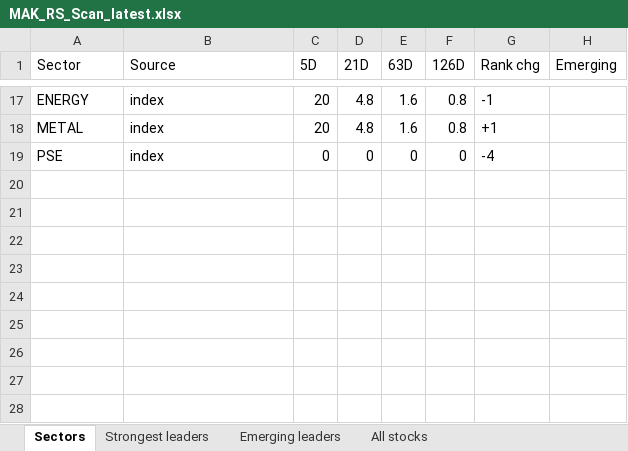
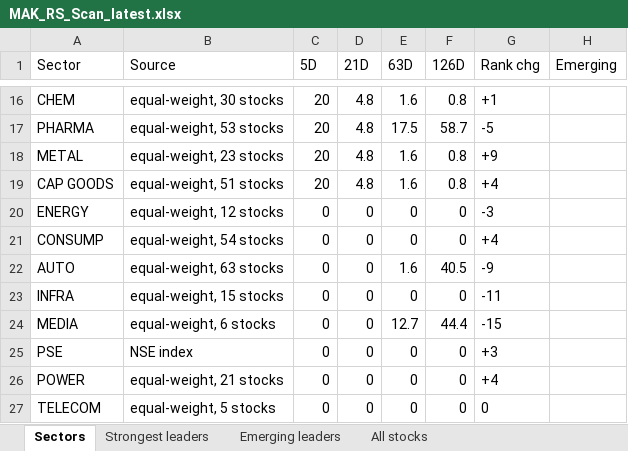
Before and after one commit to makcaptal24/mak-rs-scan, an Excel workbook: docs/MAK_RS_Scan_latest.xlsx, sheet Sectors, drawn as a sheet; only a part is shown, gaps mark what is left out; values as stored, in another font and other column widths than the file's, no borders; addresses are those after the commit; the diff covers the shown part only; the diff names each change by its address in the sheet, - before the commit and + after, or states it on an @@ line.

```diff
--- a/docs/MAK_RS_Scan_latest.xlsx (sheet Sectors)
+++ b/docs/MAK_RS_Scan_latest.xlsx (sheet Sectors)
-A16 (Sector): ENERGY
+A16 (Sector): CHEM
-B16 (Source): index
+B16 (Source): equal-weight, 30 stocks
-G16 (Rank chg): -1
+G16 (Rank chg): +1
+row 17: PHARMA | equal-weight, 53 stocks | 20 | 4.8 | 17.5 | 58.7 | -5
-B18 (Source): index
+B18 (Source): equal-weight, 23 stocks
-G18 (Rank chg): +1
+G18 (Rank chg): +9
+row 19: CAP GOODS | equal-weight, 51 stocks | 20 | 4.8 | 1.6 | 0.8 | +4
+row 20: ENERGY | equal-weight, 12 stocks | 0 | 0 | 0 | 0 | -3
+row 21: CONSUMP | equal-weight, 54 stocks | 0 | 0 | 0 | 0 | +4
+row 22: AUTO | equal-weight, 63 stocks | 0 | 0 | 1.6 | 40.5 | -9
+row 23: INFRA | equal-weight, 15 stocks | 0 | 0 | 0 | 0 | -11
+row 24: MEDIA | equal-weight, 6 stocks | 0 | 0 | 12.7 | 44.4 | -15
-B25 (Source): index
+B25 (Source): NSE index
-G25 (Rank chg): -4
+G25 (Rank chg): +3
+row 26: POWER | equal-weight, 21 stocks | 0 | 0 | 0 | 0 | +4
+row 27: TELECOM | equal-weight, 5 stocks | 0 | 0 | 0 | 0 | 0
```
Also changed, not shown: 10 added rows, 11 removed rows and 15 edited cells elsewhere in this sheet, sheet All stocks, sheet Strongest leaders, sheet Emerging leaders, 2 other files.
